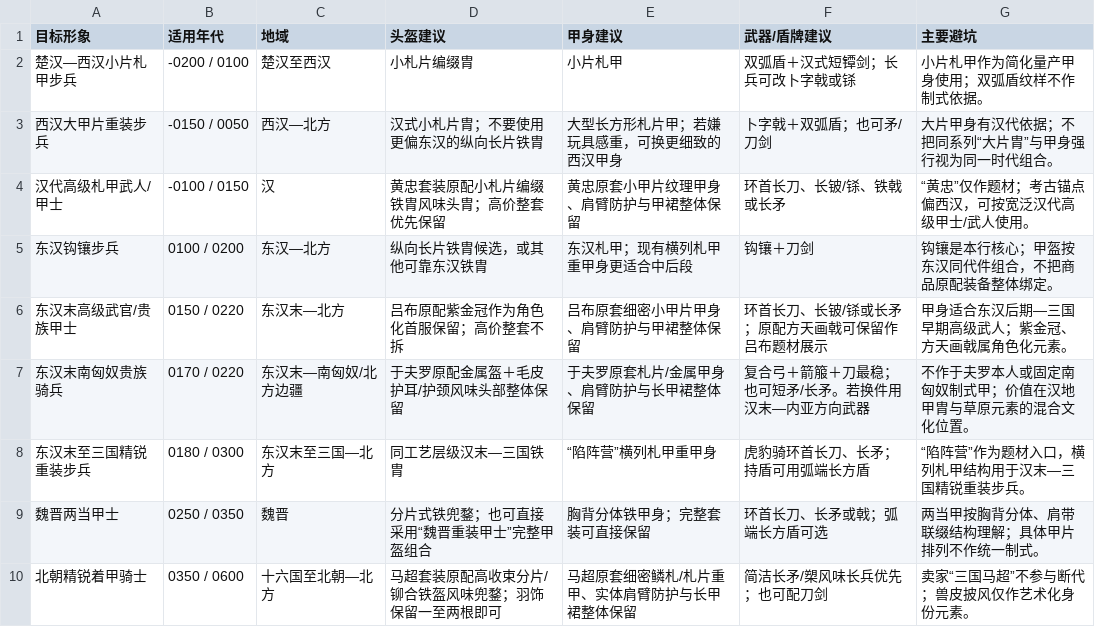
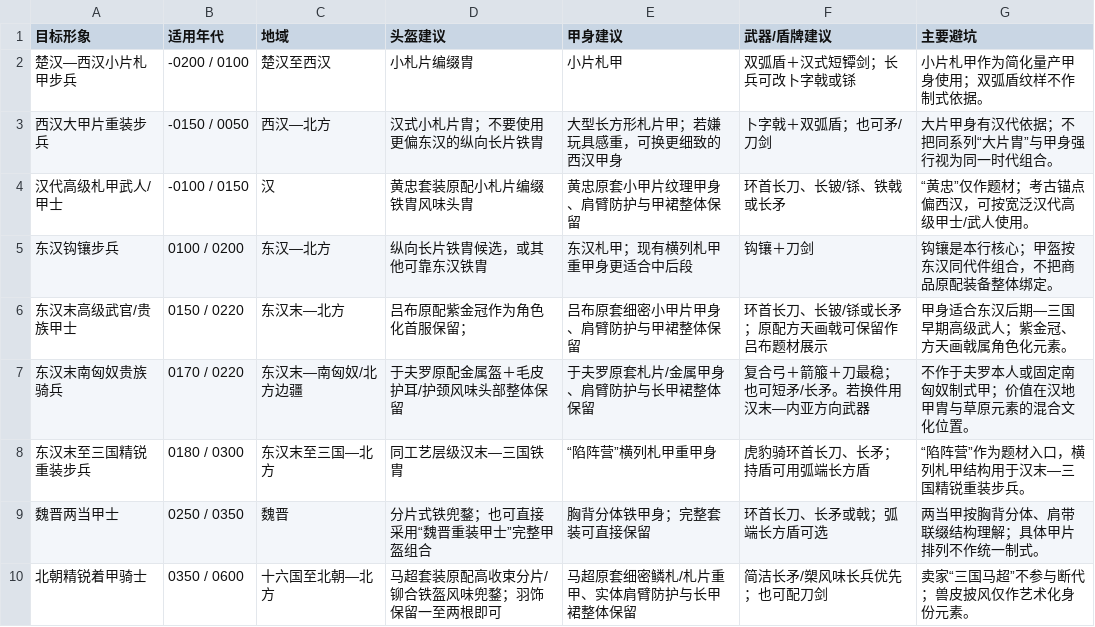
Before and after one commit to changesoy/Historically-Informed-LEGO-Minifigure-Armor-Weapons, a CSV file: CSV同步表格/东亚人仔配件_快速搭配.csv, drawn as a sheet; only a part is shown; the diff covers the shown part only.

```diff
--- a/CSV同步表格/东亚人仔配件_快速搭配.csv
+++ b/CSV同步表格/东亚人仔配件_快速搭配.csv
@@ -3,5 +3,5 @@
 西汉大甲片重装步兵,-0150 / 0050,西汉—北方,汉式小札片胄；不要使用更偏东汉的纵向长片铁胄,大型长方形札片甲；若嫌玩具感重，可换更细致的西汉甲身,卜字戟＋双弧盾；也可矛/刀剑,大片甲身有汉代依据；不把同系列“大片胄”与甲身强行视为同一时代组合。
-汉代高级札甲武人/甲士,-0100 / 0150,汉,黄忠套装原配小札片编缀铁胄风味头胄；高价整套优先保留,黄忠原套小甲片纹理甲身、肩臂防护与甲裙整体保留,环首长刀、长铍/铩、铁戟或长矛,“黄忠”仅作题材；考古锚点偏西汉，可按宽泛汉代高级甲士/武人使用。
+汉代高级札甲武人/甲士,-0100 / 0150,汉,黄忠套装原配小札片编缀铁胄风味头胄,黄忠原套小甲片纹理甲身、肩臂防护与甲裙整体保留,环首长刀、长铍/铩、铁戟或长矛,“黄忠”仅作题材；考古锚点偏西汉，可按宽泛汉代高级甲士/武人使用。
 东汉钩镶步兵,0100 / 0200,东汉—北方,纵向长片铁胄候选，或其他可靠东汉铁胄,东汉札甲；现有横列札甲重甲身更适合中后段,钩镶＋刀剑,钩镶是本行核心；甲盔按东汉同代件组合，不把商品原配装备整体绑定。
-东汉末高级武官/贵族甲士,0150 / 0220,东汉末—北方,吕布原配紫金冠作为角色化首服保留；高价整套不拆,吕布原套细密小甲片甲身、肩臂防护与甲裙整体保留,环首长刀、长铍/铩或长矛；原配方天画戟可保留作吕布题材展示,甲身适合东汉后期—三国早期高级武人；紫金冠、方天画戟属角色化元素。
+东汉末高级武官/贵族甲士,0150 / 0220,东汉末—北方,吕布原配紫金冠作为角色化首服保留；,吕布原套细密小甲片甲身、肩臂防护与甲裙整体保留,环首长刀、长铍/铩或长矛；原配方天画戟可保留作吕布题材展示,甲身适合东汉后期—三国早期高级武人；紫金冠、方天画戟属角色化元素。
 东汉末南匈奴贵族骑兵,0170 / 0220,东汉末—南匈奴/北方边疆,于夫罗原配金属盔＋毛皮护耳/护颈风味头部整体保留,于夫罗原套札片/金属甲身、肩臂防护与长甲裙整体保留,复合弓＋箭箙＋刀最稳；也可短矛/长矛。若换件用汉末—内亚方向武器,不作于夫罗本人或固定南匈奴制式甲；价值在汉地甲胄与草原元素的混合文化位置。
```
Also changed, not shown: 3 edited cells elsewhere in this file, CSV同步表格/东亚人仔配件_套装索引.csv, CSV同步表格/东亚人仔配件_说明与规则.csv, 20 other files.
